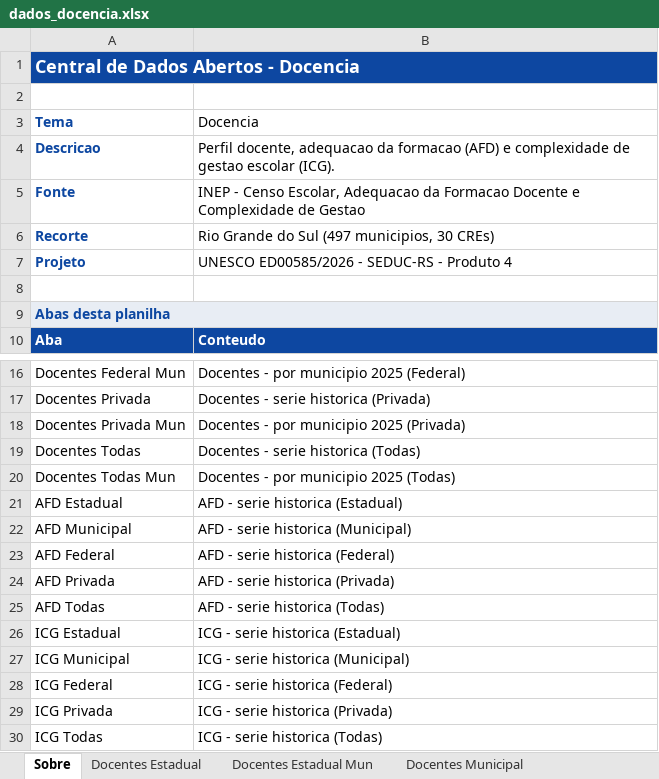
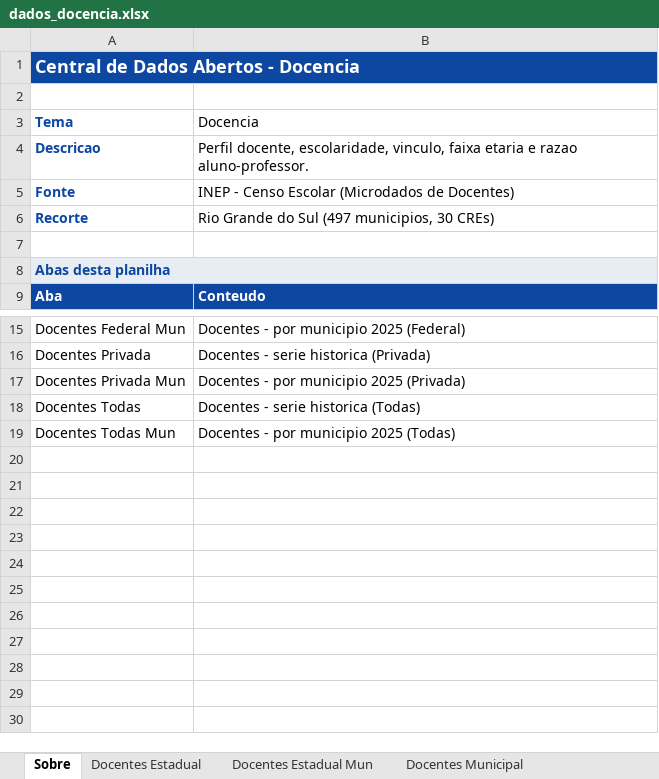
Before and after one commit to CEBE-RS/indicadores-educacionais, an Excel workbook: dados/downloads/dados_docencia.xlsx, sheet Sobre, drawn as a sheet; only a part is shown, gaps mark what is left out; values as stored, in another font and other column widths than the file's, no borders; the diff names each change by its address in the sheet, - before the commit and + after, or states it on an @@ line.

```diff
--- a/dados/downloads/dados_docencia.xlsx (sheet Sobre)
+++ b/dados/downloads/dados_docencia.xlsx (sheet Sobre)
-B4 (Docencia): Perfil docente, adequacao da formacao (AFD) e complexidade de gestao escolar (ICG).
+B4 (Docencia): Perfil docente, escolaridade, vinculo, faixa etaria e razao aluno-professor.
-B5 (Docencia): …- Censo Escolar, Adequacao da Formacao Docente e Complexidade de Gestao
+B5 (Docencia): …- Censo Escolar (Microdados de Docentes)
-row 7: Projeto | UNESCO ED00585/2026 - SEDUC-RS - Produto 4
-row 21: AFD Estadual | AFD - serie historica (Estadual)
-row 22: AFD Municipal | AFD - serie historica (Municipal)
-row 23: AFD Federal | AFD - serie historica (Federal)
-row 24: AFD Privada | AFD - serie historica (Privada)
-row 25: AFD Todas | AFD - serie historica (Todas)
-row 26: ICG Estadual | ICG - serie historica (Estadual)
-row 27: ICG Municipal | ICG - serie historica (Municipal)
-row 28: ICG Federal | ICG - serie historica (Federal)
-row 29: ICG Privada | ICG - serie historica (Privada)
-row 30: ICG Todas | ICG - serie historica (Todas)
```
Also changed, not shown: other sheet tabs, dados/downloads/dados_acesso_matriculas.xlsx, dados/downloads/dados_fluxo_rendimento.xlsx, 12 other files.
